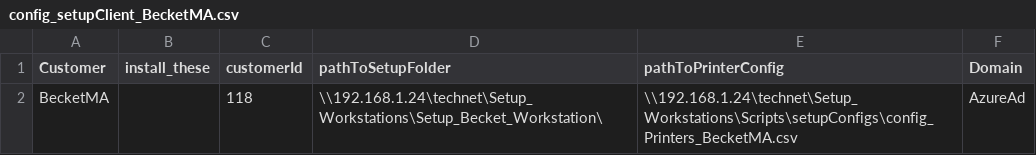
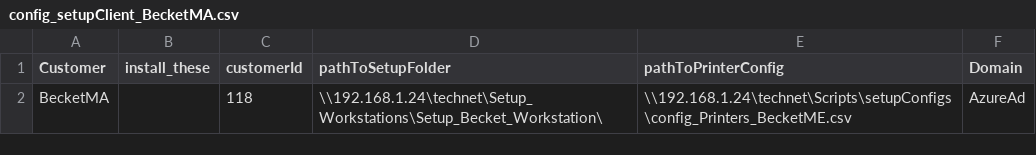
Before and after one commit to clifntx/PrettyStateMachine, a CSV file: setupConfigs/config_setupClient_BecketMA.csv, drawn as a sheet.

```diff
--- a/setupConfigs/config_setupClient_BecketMA.csv
+++ b/setupConfigs/config_setupClient_BecketMA.csv
@@ -1,2 +1,2 @@
 Customer,install_these,customerId,pathToSetupFolder,pathToPrinterConfig,Domain
-BecketMA,,118,\\192.168.1.24\technet\Setup_Workstations\Setup_Becket_Workstation\,\\192.168.1.24\technet\Setup_Workstations\Scripts\setupConfigs\config_Printers_BecketMA.csv,AzureAd
+BecketMA,,118,\\192.168.1.24\technet\Setup_Workstations\Setup_Becket_Workstation\,\\192.168.1.24\technet\Scripts\setupConfigs\config_Printers_BecketME.csv,AzureAd
```
Also changed, not shown: setupConfigs/config_Printers_BecketME.csv, setupConfigs/config_setupClient.csv, 26 other files.
